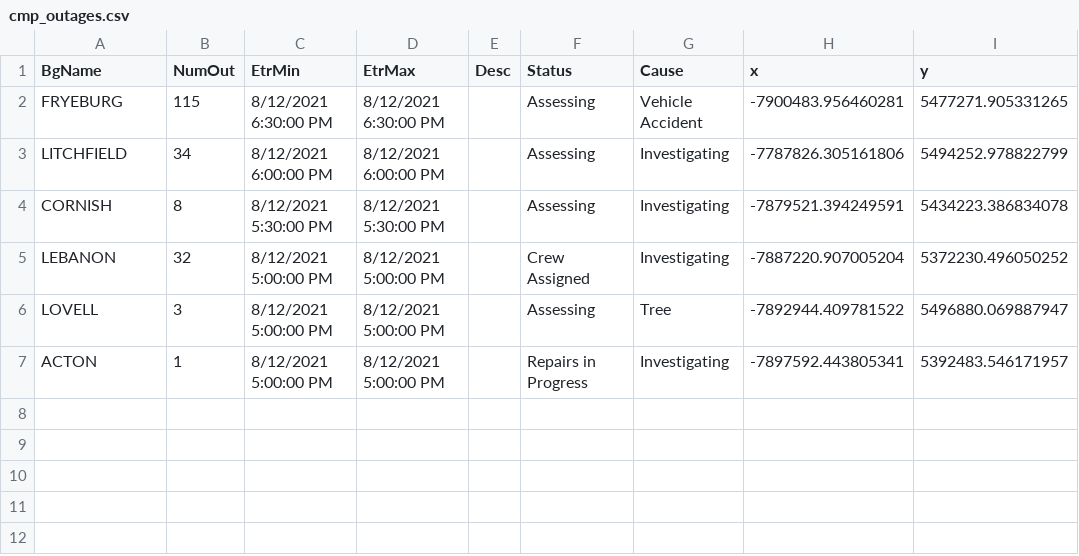
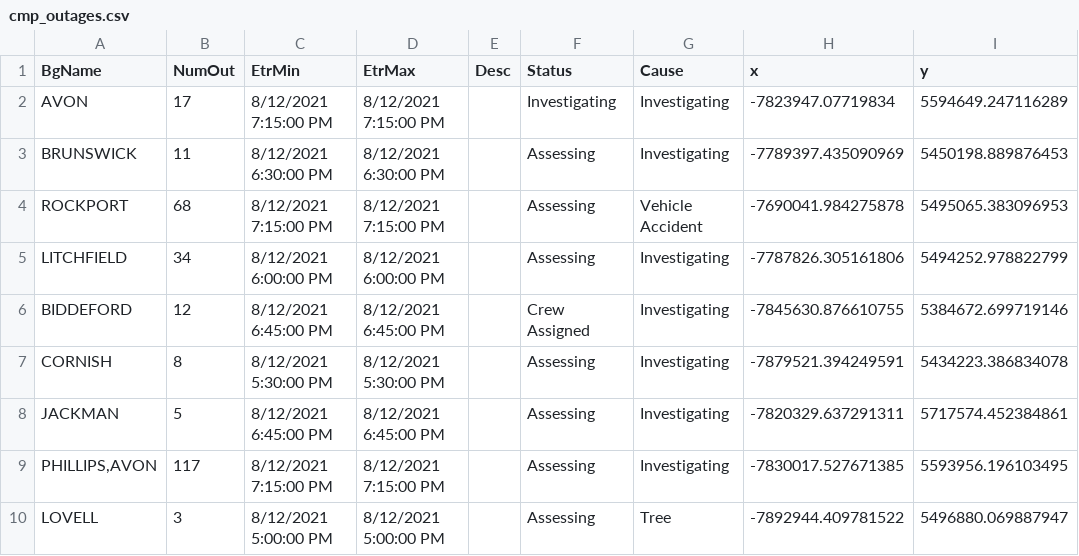
Before and after one commit to abkfenris/cmp-outages, a CSV file: cmp_outages.csv, drawn as a sheet; removed rows and columns are numbered as before the commit, all else as after; the diff names each change by its address in the sheet, - before the commit and + after, or states it on an @@ line.

```diff
--- a/cmp_outages.csv
+++ b/cmp_outages.csv
-row 2: FRYEBURG | 115 | 8/12/2021 6:30:00 PM | 8/12/2021 6:30:00 PM |  | Assessing | Vehicle Accident | -7900483.956460281 | 5477271.905331265
+row 2: AVON | 17 | 8/12/2021 7:15:00 PM | 8/12/2021 7:15:00 PM |  | Investigating | Investigating | -7823947.07719834 | 5594649.247116289
+row 3: BRUNSWICK | 11 | 8/12/2021 6:30:00 PM | 8/12/2021 6:30:00 PM |  | Assessing | Investigating | -7789397.435090969 | 5450198.889876453
+row 4: ROCKPORT | 68 | 8/12/2021 7:15:00 PM | 8/12/2021 7:15:00 PM |  | Assessing | Vehicle Accident | -7690041.984275878 | 5495065.383096953
+row 6: BIDDEFORD | 12 | 8/12/2021 6:45:00 PM | 8/12/2021 6:45:00 PM |  | Crew Assigned | Investigating | -7845630.876610755 | 5384672.699719146
-row 5: LEBANON | 32 | 8/12/2021 5:00:00 PM | 8/12/2021 5:00:00 PM |  | Crew Assigned | Investigating | -7887220.907005204 | 5372230.496050252
+row 8: JACKMAN | 5 | 8/12/2021 6:45:00 PM | 8/12/2021 6:45:00 PM |  | Assessing | Investigating | -7820329.637291311 | 5717574.452384861
+row 9: PHILLIPS,AVON | 117 | 8/12/2021 7:15:00 PM | 8/12/2021 7:15:00 PM |  | Assessing | Investigating | -7830017.527671385 | 5593956.196103495
-row 7: ACTON | 1 | 8/12/2021 5:00:00 PM | 8/12/2021 5:00:00 PM |  | Repairs in Progress | Investigating | -7897592.443805341 | 5392483.546171957
```
